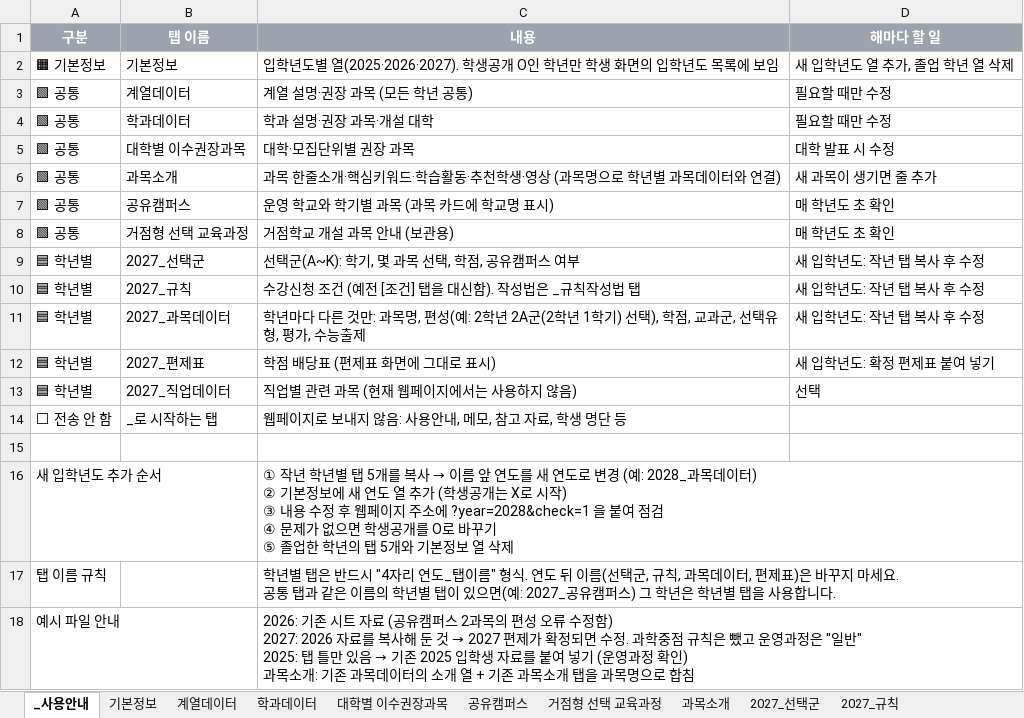
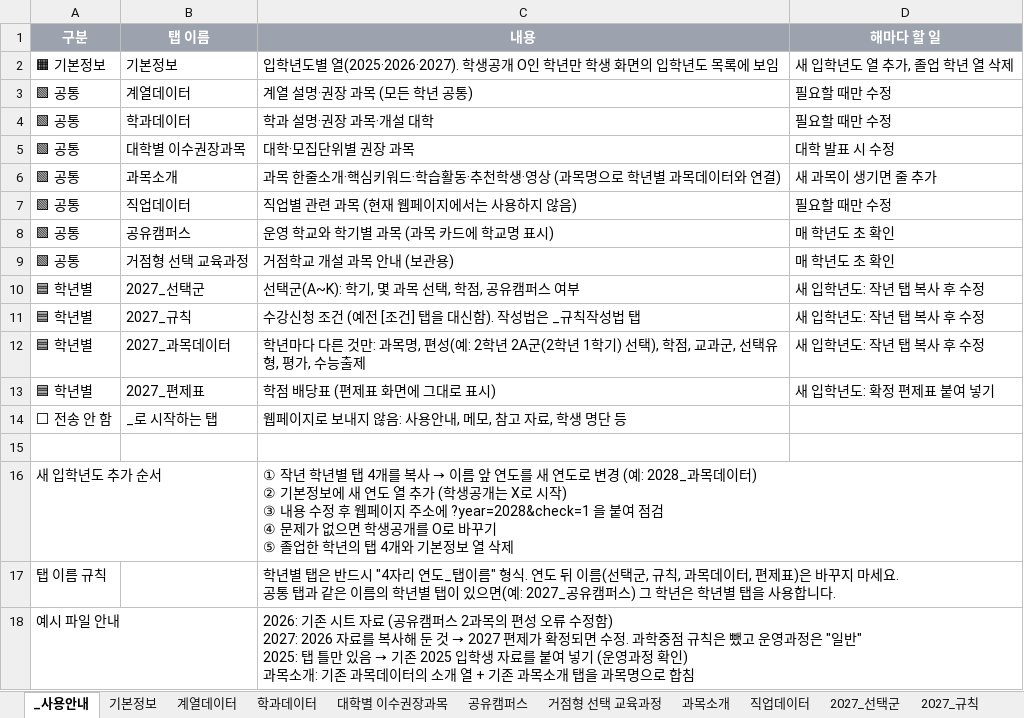
Before and after one commit to impetus7-commits/2027hkedu, an Excel workbook: sheet/통합시트_예시.xlsx, sheet _사용안내, drawn as a sheet; values as stored, in another font and other column widths than the file's, no borders; removed rows and columns are numbered as before the commit, all else as after; ↵ is a line break in a cell; the diff names each change by its address in the sheet, - before the commit and + after, or states it on an @@ line.

```diff
--- a/sheet/통합시트_예시.xlsx (sheet _사용안내)
+++ b/sheet/통합시트_예시.xlsx (sheet _사용안내)
+sheet tab: 직업데이터
+row 7: 🟩 공통 | 직업데이터 | 직업별 관련 과목 (현재 웹페이지에서는 사용하지 않음) | 필요할 때만 수정
-row 13: 🟦 학년별 | 2027_직업데이터 | 직업별 관련 과목 (현재 웹페이지에서는 사용하지 않음) | 선택
@@ C16 (내용): …별 탭 5개를 복사 → 이름 앞 연도를 새 연도로 변경 (예: 2028_과목데이터) ↵ ② 기본정보에 새 연도 열 추가 (학생공개는 X로 시작) ↵ ③ 내용 수정 후 웹페이지 주소에 ?year=2028&check=1 을 붙여 점검 ↵ ④ 문제가 없으면 학생공개를 O로 바꾸기 ↵ ⑤ 졸업한 학년의 탭 5개와 기… → …별 탭 4개를 복사 → 이름 앞 연도를 새 연도로 변경 (예: 2028_과목데이터) ↵ ② 기본정보에 새 연도 열 추가 (학생공개는 X로 시작) ↵ ③ 내용 수정 후 웹페이지 주소에 ?year=2028&check=1 을 붙여 점검 ↵ ④ 문제가 없으면 학생공개를 O로 바꾸기 ↵ ⑤ 졸업한 학년의 탭 4개와 기… @@
```
Also changed, not shown: other sheet tabs, 1 other file.
